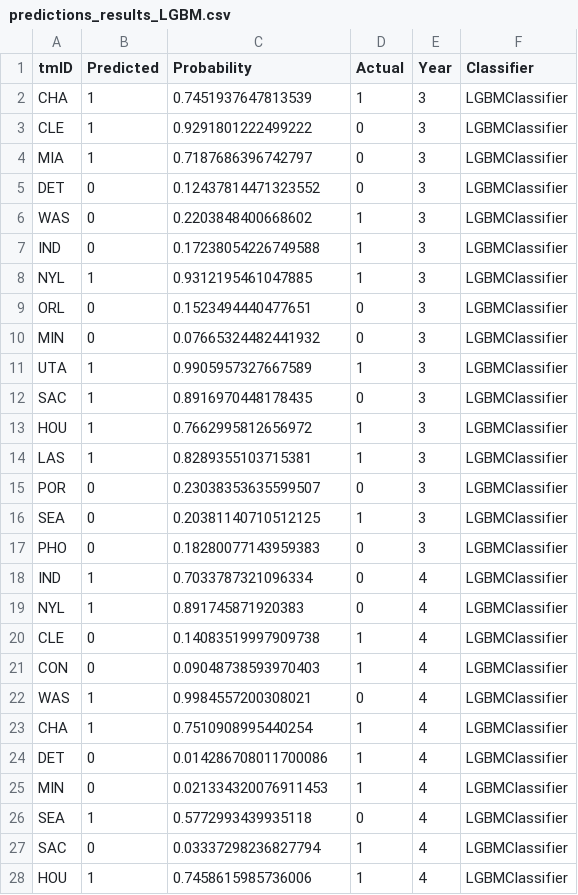
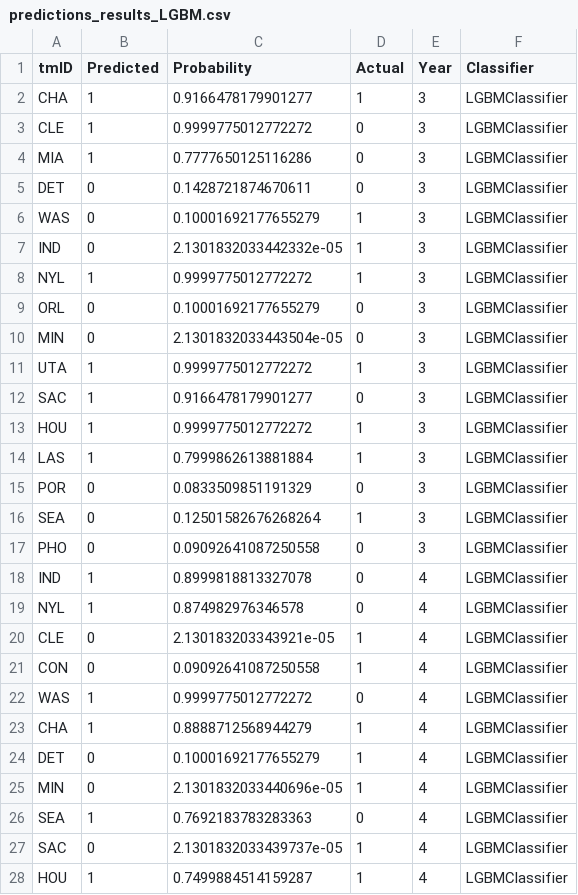
Before and after one commit to P1ntas/Machine-Learning, a CSV file: jb/results/predictions_results_LGBM.csv, drawn as a sheet; only a part is shown; the diff covers the shown part only.

```diff
--- a/jb/results/predictions_results_LGBM.csv
+++ b/jb/results/predictions_results_LGBM.csv
@@ -1,28 +1,28 @@
 tmID,Predicted,Probability,Actual,Year,Classifier
-CHA,1,0.7451937647813539,1,3,LGBMClassifier
-CLE,1,0.9291801222499222,0,3,LGBMClassifier
-MIA,1,0.7187686396742797,0,3,LGBMClassifier
-DET,0,0.12437814471323552,0,3,LGBMClassifier
-WAS,0,0.2203848400668602,1,3,LGBMClassifier
-IND,0,0.17238054226749588,1,3,LGBMClassifier
-NYL,1,0.9312195461047885,1,3,LGBMClassifier
-ORL,0,0.1523494440477651,0,3,LGBMClassifier
-MIN,0,0.07665324482441932,0,3,LGBMClassifier
-UTA,1,0.9905957327667589,1,3,LGBMClassifier
-SAC,1,0.8916970448178435,0,3,LGBMClassifier
-HOU,1,0.7662995812656972,1,3,LGBMClassifier
-LAS,1,0.8289355103715381,1,3,LGBMClassifier
-POR,0,0.23038353635599507,0,3,LGBMClassifier
-SEA,0,0.20381140710512125,1,3,LGBMClassifier
-PHO,0,0.18280077143959383,0,3,LGBMClassifier
-IND,1,0.7033787321096334,0,4,LGBMClassifier
-NYL,1,0.891745871920383,0,4,LGBMClassifier
-CLE,0,0.14083519997909738,1,4,LGBMClassifier
-CON,0,0.09048738593970403,1,4,LGBMClassifier
-WAS,1,0.9984557200308021,0,4,LGBMClassifier
-CHA,1,0.7510908995440254,1,4,LGBMClassifier
-DET,0,0.014286708011700086,1,4,LGBMClassifier
-MIN,0,0.021334320076911453,1,4,LGBMClassifier
-SEA,1,0.5772993439935118,0,4,LGBMClassifier
-SAC,0,0.03337298236827794,1,4,LGBMClassifier
-HOU,1,0.7458615985736006,1,4,LGBMClassifier
+CHA,1,0.9166478179901277,1,3,LGBMClassifier
+CLE,1,0.9999775012772272,0,3,LGBMClassifier
+MIA,1,0.7777650125116286,0,3,LGBMClassifier
+DET,0,0.1428721874670611,0,3,LGBMClassifier
+WAS,0,0.10001692177655279,1,3,LGBMClassifier
+IND,0,2.1301832033442332e-05,1,3,LGBMClassifier
+NYL,1,0.9999775012772272,1,3,LGBMClassifier
+ORL,0,0.10001692177655279,0,3,LGBMClassifier
+MIN,0,2.1301832033443504e-05,0,3,LGBMClassifier
+UTA,1,0.9999775012772272,1,3,LGBMClassifier
+SAC,1,0.9166478179901277,0,3,LGBMClassifier
+HOU,1,0.9999775012772272,1,3,LGBMClassifier
+LAS,1,0.7999862613881884,1,3,LGBMClassifier
+POR,0,0.0833509851191329,0,3,LGBMClassifier
+SEA,0,0.12501582676268264,1,3,LGBMClassifier
+PHO,0,0.09092641087250558,0,3,LGBMClassifier
+IND,1,0.8999818813327078,0,4,LGBMClassifier
+NYL,1,0.874982976346578,0,4,LGBMClassifier
+CLE,0,2.130183203343921e-05,1,4,LGBMClassifier
+CON,0,0.09092641087250558,1,4,LGBMClassifier
+WAS,1,0.9999775012772272,0,4,LGBMClassifier
+CHA,1,0.8888712568944279,1,4,LGBMClassifier
+DET,0,0.10001692177655279,1,4,LGBMClassifier
+MIN,0,2.1301832033440696e-05,1,4,LGBMClassifier
+SEA,1,0.7692183783283363,0,4,LGBMClassifier
+SAC,0,2.1301832033439737e-05,1,4,LGBMClassifier
+HOU,1,0.7499884514159287,1,4,LGBMClassifier
```
Also changed, not shown: 85 edited cells elsewhere in this file, jb/results/predictions_results_DecisionTree.csv, jb/results/predictions_results_KNN.csv, 4 other files.
